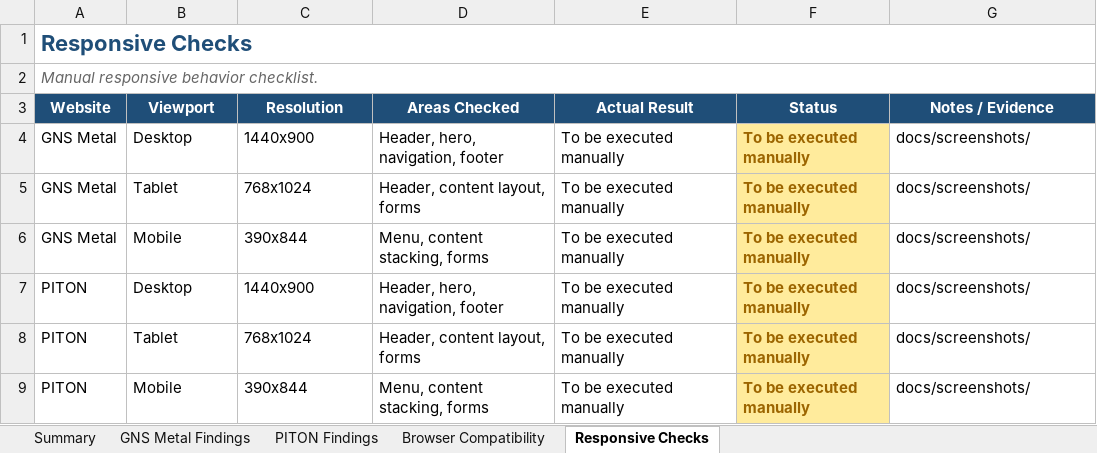
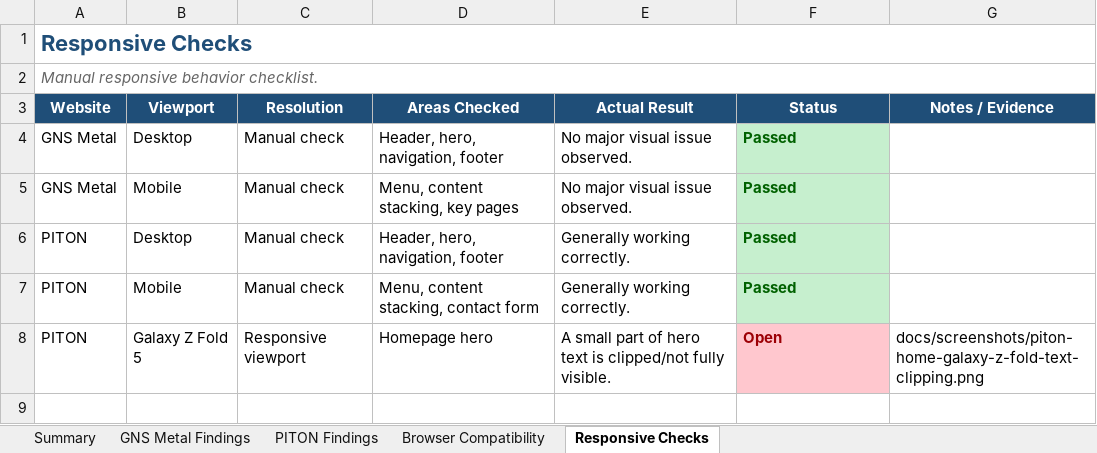
Before and after one commit to AhmetSah13/piton-gns-web-test, an Excel workbook: docs/exploratory-test-report.xlsx, sheet Responsive Checks, drawn as a sheet; values as stored, in another font and other column widths than the file's, no borders; removed rows and columns are numbered as before the commit, all else as after; the diff names each change by its address in the sheet, - before the commit and + after, or states it on an @@ line.

Commit message:
Add exploratory test reports and evidence screenshots

```diff
--- a/docs/exploratory-test-report.xlsx (sheet Responsive Checks)
+++ b/docs/exploratory-test-report.xlsx (sheet Responsive Checks)
-C4 (Resolution): 1440x900
+C4 (Resolution): Manual check
-E4 (Actual Result): To be executed manually
+E4 (Actual Result): No major visual issue observed.
-F4 (Status): To be executed manually
+F4 (Status): Passed
@@ F4 fill: #FFEB9C → #C6EFCE, text colour: #9C6500 → #006100 @@
-G4 (Notes / Evidence): docs/screenshots/
+G4 (Notes / Evidence): (empty)
-row 5: GNS Metal | Tablet | 768x1024 | Header, content layout, forms | To be executed manually | To be executed manually | docs/screenshots/
-C5 (Resolution): 390x844
+C5 (Resolution): Manual check
-D5 (Areas Checked): Menu, content stacking, forms
+D5 (Areas Checked): Menu, content stacking, key pages
-E5 (Actual Result): To be executed manually
+E5 (Actual Result): No major visual issue observed.
-F5:F6 (Status): To be executed manually
+F5:F6 (Status): Passed
@@ F5:F6 fill: #FFEB9C → #C6EFCE, text colour: #9C6500 → #006100 @@
-G5:G6 (Notes / Evidence): docs/screenshots/
+G5:G6 (Notes / Evidence): (empty)
-C6 (Resolution): 1440x900
+C6 (Resolution): Manual check
-E6 (Actual Result): To be executed manually
+E6 (Actual Result): Generally working correctly.
-row 8: PITON | Tablet | 768x1024 | Header, content layout, forms | To be executed manually | To be executed manually | docs/screenshots/
-C7 (Resolution): 390x844
+C7 (Resolution): Manual check
-D7 (Areas Checked): Menu, content stacking, forms
+D7 (Areas Checked): Menu, content stacking, contact form
-E7 (Actual Result): To be executed manually
+E7 (Actual Result): Generally working correctly.
-F7 (Status): To be executed manually
+F7 (Status): Passed
@@ F7 fill: #FFEB9C → #C6EFCE, text colour: #9C6500 → #006100 @@
-G7 (Notes / Evidence): docs/screenshots/
+G7 (Notes / Evidence): (empty)
+row 8: PITON | Galaxy Z Fold 5 | Responsive viewport | Homepage hero | A small part of hero text is clipped/not fully visible. | Open | docs/screenshots/piton-home-galaxy-z-fold-text-clipping.png
```
Also changed, not shown: sheet PITON Findings, sheet GNS Metal Findings, sheet Summary, sheet Browser Compatibility, docs/test-scenarios.xlsx, 4 other files.
